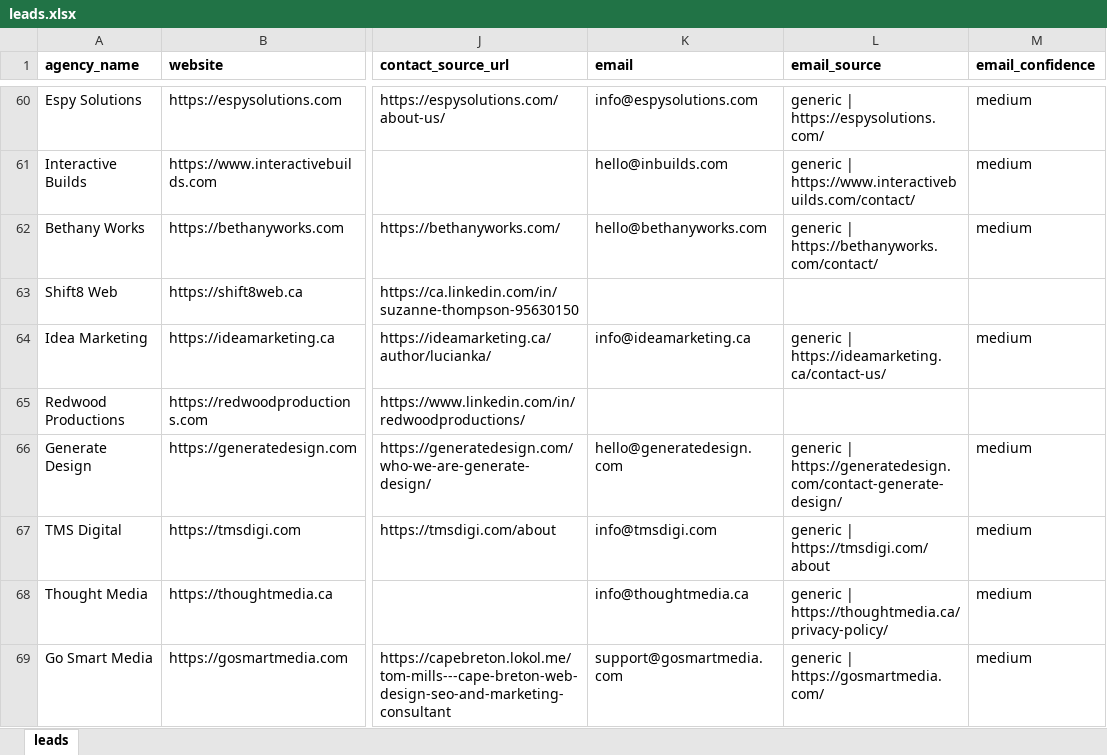
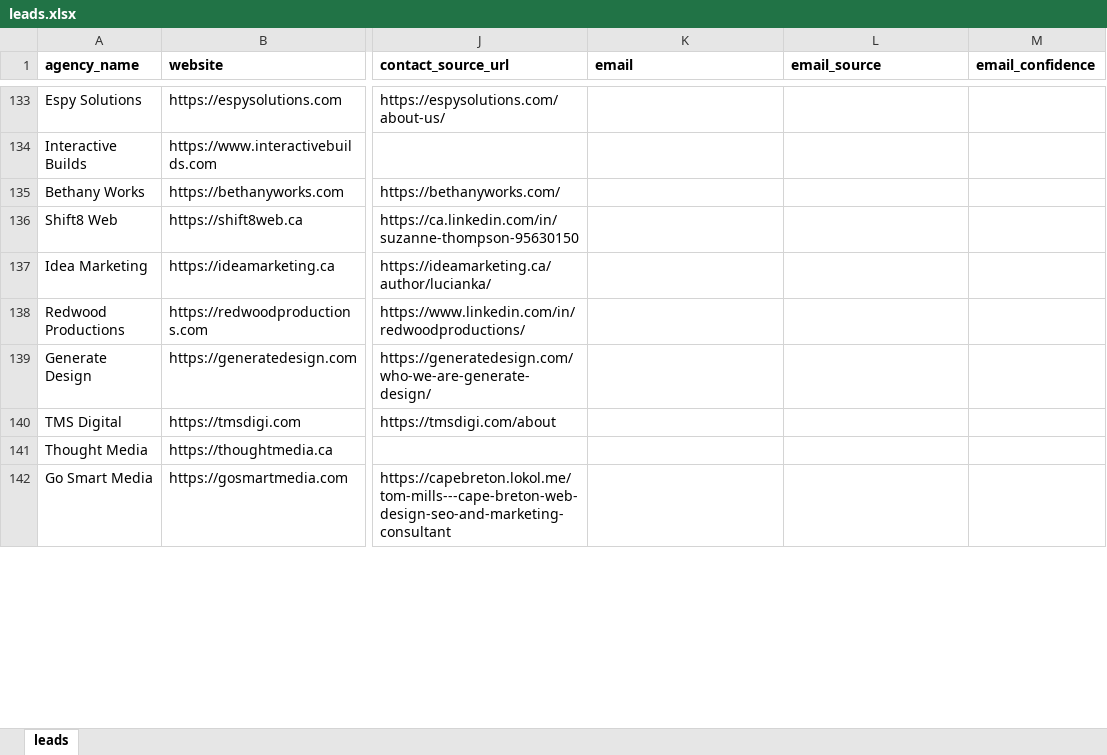
Before and after one commit to lukicdarjan23-ops/quincy-lou-cro, an Excel workbook: lead_research/leads.xlsx, sheet leads, drawn as a sheet; only a part is shown, gaps mark what is left out; values as stored, in another font and other column widths than the file's, no borders; addresses are those after the commit; the diff covers the shown part only; the diff names each change by its address in the sheet, - before the commit and + after, or states it on an @@ line.

```diff
--- a/lead_research/leads.xlsx (sheet leads)
+++ b/lead_research/leads.xlsx (sheet leads)
-K133 (email): info@espysolutions.com
+K133 (email): (empty)
-L133 (email_source): generic | https://espysolutions.com/
+L133 (email_source): (empty)
-M133:M135 (email_confidence): medium
+M133:M135 (email_confidence): (empty)
-K134 (email): hello@inbuilds.com
+K134 (email): (empty)
-L134 (email_source): generic | https://www.interactivebuilds.com/contact/
+L134 (email_source): (empty)
-K135 (email): hello@bethanyworks.com
+K135 (email): (empty)
-L135 (email_source): generic | https://bethanyworks.com/contact/
+L135 (email_source): (empty)
-K137 (email): info@ideamarketing.ca
+K137 (email): (empty)
-L137 (email_source): generic | https://ideamarketing.ca/contact-us/
+L137 (email_source): (empty)
-M137 (email_confidence): medium
+M137 (email_confidence): (empty)
-K139 (email): hello@generatedesign.com
+K139 (email): (empty)
-L139 (email_source): generic | https://generatedesign.com/contact-generate-design/
+L139 (email_source): (empty)
-M139:M142 (email_confidence): medium
+M139:M142 (email_confidence): (empty)
-K140 (email): info@tmsdigi.com
+K140 (email): (empty)
-L140 (email_source): generic | https://tmsdigi.com/about
+L140 (email_source): (empty)
-K141 (email): info@thoughtmedia.ca
+K141 (email): (empty)
-L141 (email_source): generic | https://thoughtmedia.ca/privacy-policy/
+L141 (email_source): (empty)
-K142 (email): support@gosmartmedia.com
+K142 (email): (empty)
-L142 (email_source): generic | https://gosmartmedia.com/
+L142 (email_source): (empty)
```
Also changed, not shown: 135 added rows and 36 edited cells elsewhere in this sheet, 8 other files.
